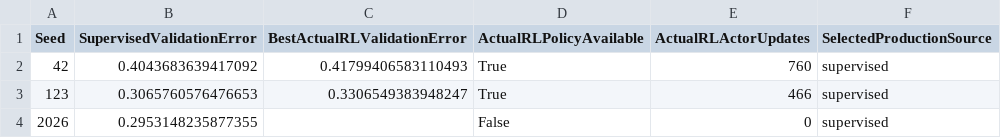
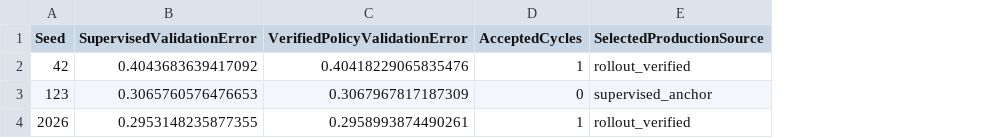
Before and after one commit to Alfred-Duncan/RL-Flow-PDE, a CSV file: results/solver_v2/tables/policy_selection.csv, drawn as a sheet; removed rows and columns are numbered as before the commit, all else as after; the diff names each change by its address in the sheet, - before the commit and + after, or states it on an @@ line.

```diff
--- a/results/solver_v2/tables/policy_selection.csv
+++ b/results/solver_v2/tables/policy_selection.csv
-column C (BestActualRLValidationError), rows 2-3: 0.41799406583110493 | 0.3306549383948247
-column D (ActualRLPolicyAvailable), rows 2-4: True | True | False
-column E (ActualRLActorUpdates), rows 2-4: 760 | 466 | 0
+column C (VerifiedPolicyValidationError), rows 2-4: 0.40418229065835476 | 0.3067967817187309 | 0.2958993874490261
+column D (AcceptedCycles), rows 2-4: 1 | 0 | 1
-E2 (SelectedProductionSource): supervised
+E2 (SelectedProductionSource): rollout_verified
-E3 (SelectedProductionSource): supervised
+E3 (SelectedProductionSource): supervised_anchor
-E4 (SelectedProductionSource): supervised
+E4 (SelectedProductionSource): rollout_verified
```
Also changed, not shown: results/solver_v2/tables/main_results.csv, results/solver_v2/tables/policy_shift.csv, 28 other files.
